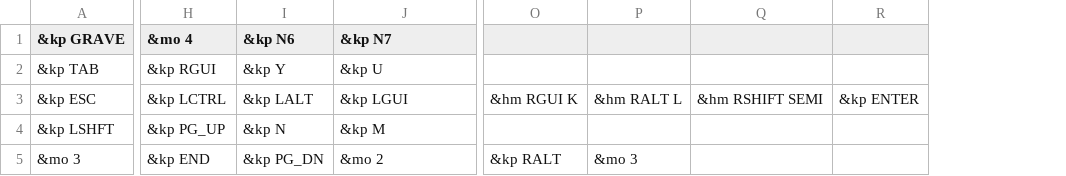
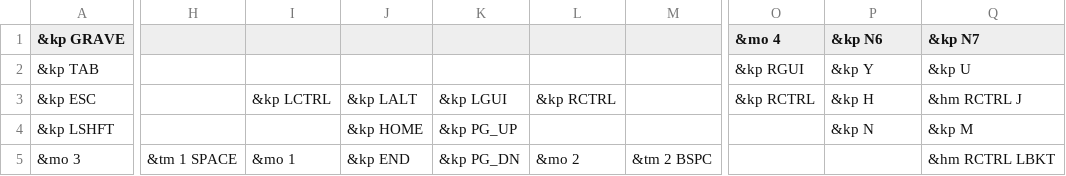
Before and after one commit to xuhdev/Adv360-Pro-ZMK, a CSV file: config/base.csv, drawn as a sheet; only a part is shown, gaps mark what is left out; removed rows and columns are numbered as before the commit, all else as after; the diff covers the shown part only; the diff names each change by its address in the sheet, - before the commit and + after, or states it on an @@ line.

Commit message:
Make base look better in a CSV editor

```diff
--- a/config/base.csv
+++ b/config/base.csv
+column H, row 5: &tm 1 SPACE
+column I, rows 3-5: &kp LCTRL |  | &mo 1
+column J, rows 3-5: &kp LALT | &kp HOME | &kp END
+column K, rows 3-5: &kp LGUI | &kp PG_UP | &kp PG_DN
+column L, rows 3-5: &kp RCTRL |  | &mo 2
+column M, row 5: &tm 2 BSPC
-column O, rows 3-5: &hm RGUI K |  | &kp RALT
-column P, rows 3-5: &hm RALT L |  | &mo 3
-column Q, row 3: &hm RSHIFT SEMI
-column R, row 3: &kp ENTER
-O3 (&mo 4): &kp LCTRL
+O3 (&mo 4): &kp RCTRL
-P3 (&kp N6): &kp LALT
+P3 (&kp N6): &kp H
-Q3 (&kp N7): &kp LGUI
+Q3 (&kp N7): &hm RCTRL J
-O4 (&mo 4): &kp PG_UP
+O4 (&mo 4): (empty)
-O5 (&mo 4): &kp END
+O5 (&mo 4): (empty)
-P5 (&kp N6): &kp PG_DN
+P5 (&kp N6): (empty)
-Q5 (&kp N7): &mo 2
+Q5 (&kp N7): &hm RCTRL LBKT
```
Also changed, not shown: 1 added column and 11 edited cells elsewhere in this file.
